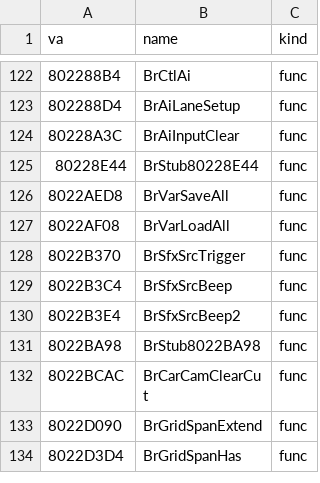
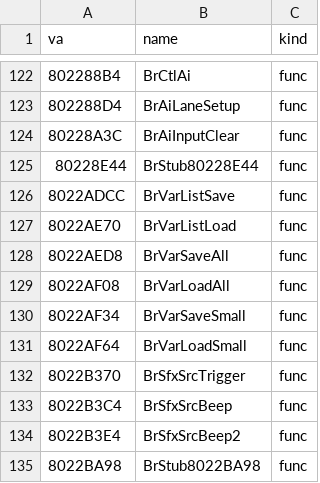
Before and after one commit to Link4Electronics/brally, a CSV file: n64/config/symbols_tgr.csv, drawn as a sheet; only a part is shown, gaps mark what is left out; the shorter side is filled out with more unchanged rows.

Commit message:
n64: varsave.c -- the variable-list save/load pair and the small-list save/load byte-exact (index loops over {ptr, size}; the overflow message passes the used size Ghidra dropped)

```diff
--- a/n64/config/symbols_tgr.csv
+++ b/n64/config/symbols_tgr.csv
@@ -125,4 +125,8 @@ va,name,kind
 80228E44,BrStub80228E44,func
+8022ADCC,BrVarListSave,func
+8022AE70,BrVarListLoad,func
 8022AED8,BrVarSaveAll,func
 8022AF08,BrVarLoadAll,func
+8022AF34,BrVarSaveSmall,func
+8022AF64,BrVarLoadSmall,func
 8022B370,BrSfxSrcTrigger,func
```
Also changed, not shown: 3 other files.
